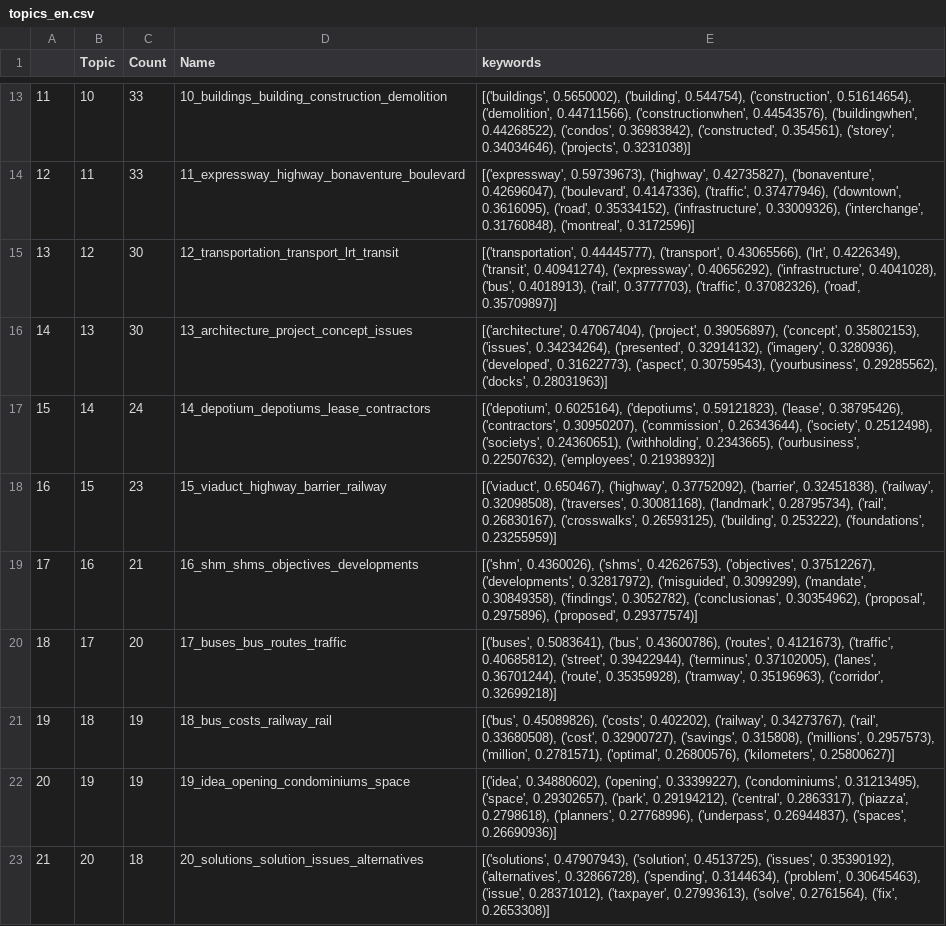
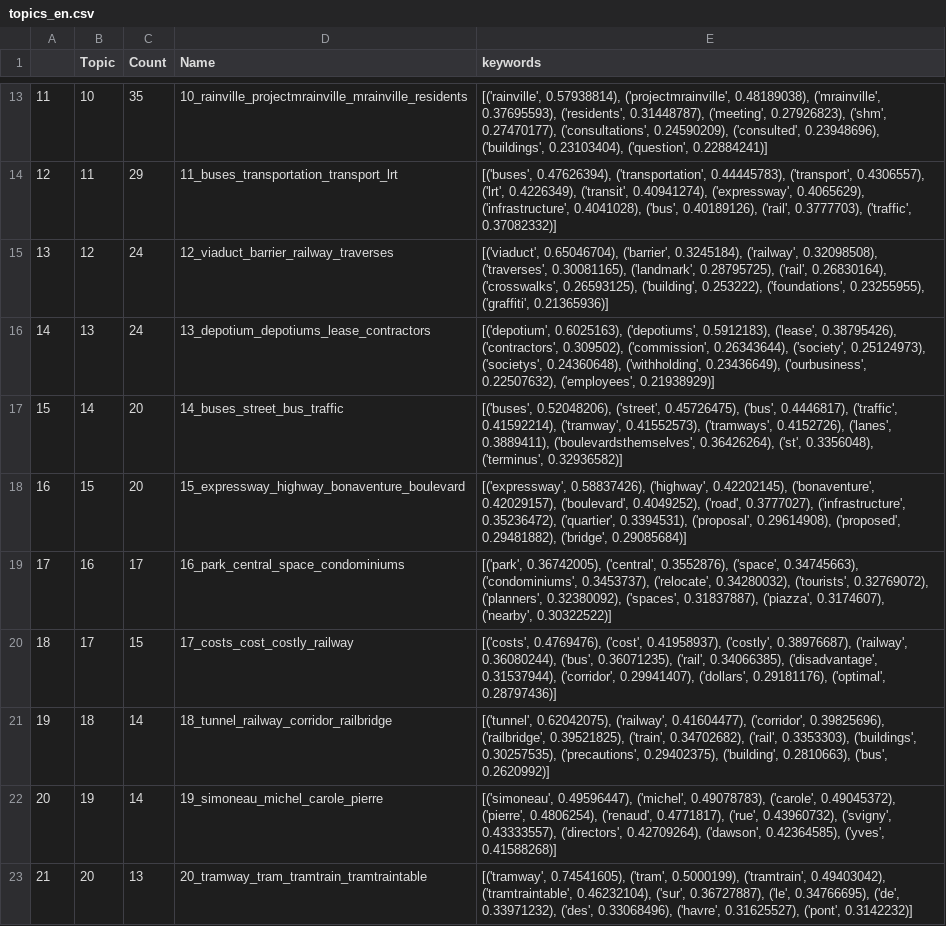
Before and after one commit to UPGo-McGill/ocpm-2022, a CSV file: output/topics_en.csv, drawn as a sheet; only a part is shown, gaps mark what is left out; the diff covers the shown part only; the diff names each change by its address in the sheet, - before the commit and + after, or states it on an @@ line.

```diff
--- a/output/topics_en.csv
+++ b/output/topics_en.csv
-C13 (Count): 33
+C13 (Count): 35
-D13 (Name): 10_buildings_building_construction_demolition
+D13 (Name): 10_rainville_projectmrainville_mrainville_residents
-E13 (keywords): [('buildings', 0.5650002), ('building', 0.544754), ('construction', 0.51614654), ('demolition', 0.44711566), ('constructionwhen', 0.44543576), ('buildingwhen', 0.44268522), ('condos', 0.36983842), ('constructed', 0.354561), ('storey', 0.34034646), ('projects', 0.3231038)]
+E13 (keywords): [('rainville', 0.57938814), ('projectmrainville', 0.48189038), ('mrainville', 0.37695593), ('residents', 0.31448787), ('meeting', 0.27926823), ('shm', 0.27470177), ('consultations', 0.24590209), ('consulted', 0.23948696), ('buildings', 0.23103404), ('question', 0.22884241)]
-C14 (Count): 33
+C14 (Count): 29
-D14 (Name): 11_expressway_highway_bonaventure_boulevard
+D14 (Name): 11_buses_transportation_transport_lrt
-E14 (keywords): [('expressway', 0.59739673), ('highway', 0.42735827), ('bonaventure', 0.42696047), ('boulevard', 0.4147336), ('traffic', 0.37477946), ('downtown', 0.3616095), ('road', 0.35334152), ('infrastructure', 0.33009326), ('interchange', 0.31760848), ('montreal', 0.3172596)]
+E14 (keywords): [('buses', 0.47626394), ('transportation', 0.44445783), ('transport', 0.4306557), ('lrt', 0.4226349), ('transit', 0.40941274), ('expressway', 0.4065629), ('infrastructure', 0.4041028), ('bus', 0.40189126), ('rail', 0.3777703), ('traffic', 0.37082332)]
-C15:C16 (Count): 30
+C15:C16 (Count): 24
-D15 (Name): 12_transportation_transport_lrt_transit
+D15 (Name): 12_viaduct_barrier_railway_traverses
-E15 (keywords): [('transportation', 0.44445777), ('transport', 0.43065566), ('lrt', 0.4226349), ('transit', 0.40941274), ('expressway', 0.40656292), ('infrastructure', 0.4041028), ('bus', 0.4018913), ('rail', 0.3777703), ('traffic', 0.37082326), ('road', 0.35709897)]
+E15 (keywords): [('viaduct', 0.65046704), ('barrier', 0.3245184), ('railway', 0.32098508), ('traverses', 0.30081165), ('landmark', 0.28795725), ('rail', 0.26830164), ('crosswalks', 0.26593125), ('building', 0.253222), ('foundations', 0.23255955), ('graffiti', 0.21365936)]
-D16 (Name): 13_architecture_project_concept_issues
+D16 (Name): 13_depotium_depotiums_lease_contractors
-E16 (keywords): [('architecture', 0.47067404), ('project', 0.39056897), ('concept', 0.35802153), ('issues', 0.34234264), ('presented', 0.32914132), ('imagery', 0.3280936), ('developed', 0.31622773), ('aspect', 0.30759543), ('yourbusiness', 0.29285562), ('docks', 0.28031963)]
+E16 (keywords): [('depotium', 0.6025163), ('depotiums', 0.5912183), ('lease', 0.38795426), ('contractors', 0.309502), ('commission', 0.26343644), ('society', 0.25124973), ('societys', 0.24360648), ('withholding', 0.23436649), ('ourbusiness', 0.22507632), ('employees', 0.21938929)]
-C17 (Count): 24
+C17 (Count): 20
-D17 (Name): 14_depotium_depotiums_lease_contractors
+D17 (Name): 14_buses_street_bus_traffic
-E17 (keywords): [('depotium', 0.6025164), ('depotiums', 0.59121823), ('lease', 0.38795426), ('contractors', 0.30950207), ('commission', 0.26343644), ('society', 0.2512498), ('societys', 0.24360651), ('withholding', 0.2343665), ('ourbusiness', 0.22507632), ('employees', 0.21938932)]
+E17 (keywords): [('buses', 0.52048206), ('street', 0.45726475), ('bus', 0.4446817), ('traffic', 0.41592214), ('tramway', 0.41552573), ('tramways', 0.4152726), ('lanes', 0.3889411), ('boulevardsthemselves', 0.36426264), ('st', 0.3356048), ('terminus', 0.32936582)]
-C18 (Count): 23
+C18 (Count): 20
-D18 (Name): 15_viaduct_highway_barrier_railway
+D18 (Name): 15_expressway_highway_bonaventure_boulevard
-E18 (keywords): [('viaduct', 0.650467), ('highway', 0.37752092), ('barrier', 0.32451838), ('railway', 0.32098508), ('traverses', 0.30081168), ('landmark', 0.28795734), ('rail', 0.26830167), ('crosswalks', 0.26593125), ('building', 0.253222), ('foundations', 0.23255959)]
+E18 (keywords): [('expressway', 0.58837426), ('highway', 0.42202145), ('bonaventure', 0.42029157), ('boulevard', 0.4049252), ('road', 0.3777027), ('infrastructure', 0.35236472), ('quartier', 0.3394531), ('proposal', 0.29614908), ('proposed', 0.29481882), ('bridge', 0.29085684)]
-C19 (Count): 21
+C19 (Count): 17
-D19 (Name): 16_shm_shms_objectives_developments
+D19 (Name): 16_park_central_space_condominiums
-E19 (keywords): [('shm', 0.4360026), ('shms', 0.42626753), ('objectives', 0.37512267), ('developments', 0.32817972), ('misguided', 0.3099299), ('mandate', 0.30849358), ('findings', 0.3052782), ('conclusionas', 0.30354962), ('proposal', 0.2975896), ('proposed', 0.29377574)]
+E19 (keywords): [('park', 0.36742005), ('central', 0.3552876), ('space', 0.34745663), ('condominiums', 0.3453737), ('relocate', 0.34280032), ('tourists', 0.32769072), ('planners', 0.32380092), ('spaces', 0.31837887), ('piazza', 0.3174607), ('nearby', 0.30322522)]
-C20 (Count): 20
+C20 (Count): 15
-D20 (Name): 17_buses_bus_routes_traffic
+D20 (Name): 17_costs_cost_costly_railway
-E20 (keywords): [('buses', 0.5083641), ('bus', 0.43600786), ('routes', 0.4121673), ('traffic', 0.40685812), ('street', 0.39422944), ('terminus', 0.37102005), ('lanes', 0.36701244), ('route', 0.35359928), ('tramway', 0.35196963), ('corridor', 0.32699218)]
+E20 (keywords): [('costs', 0.4769476), ('cost', 0.41958937), ('costly', 0.38976687), ('railway', 0.36080244), ('bus', 0.36071235), ('rail', 0.34066385), ('disadvantage', 0.31537944), ('corridor', 0.29941407), ('dollars', 0.29181176), ('optimal', 0.28797436)]
-C21:C22 (Count): 19
+C21:C22 (Count): 14
-D21 (Name): 18_bus_costs_railway_rail
+D21 (Name): 18_tunnel_railway_corridor_railbridge
-E21 (keywords): [('bus', 0.45089826), ('costs', 0.402202), ('railway', 0.34273767), ('rail', 0.33680508), ('cost', 0.32900727), ('savings', 0.315808), ('millions', 0.2957573), ('million', 0.2781571), ('optimal', 0.26800576), ('kilometers', 0.25800627)]
+E21 (keywords): [('tunnel', 0.62042075), ('railway', 0.41604477), ('corridor', 0.39825696), ('railbridge', 0.39521825), ('train', 0.34702682), ('rail', 0.3353303), ('buildings', 0.30257535), ('precautions', 0.29402375), ('building', 0.2810663), ('bus', 0.2620992)]
-D22 (Name): 19_idea_opening_condominiums_space
+D22 (Name): 19_simoneau_michel_carole_pierre
-E22 (keywords): [('idea', 0.34880602), ('opening', 0.33399227), ('condominiums', 0.31213495), ('space', 0.29302657), ('park', 0.29194212), ('central', 0.2863317), ('piazza', 0.2798618), ('planners', 0.27768996), ('underpass', 0.26944837), ('spaces', 0.26690936)]
+E22 (keywords): [('simoneau', 0.49596447), ('michel', 0.49078783), ('carole', 0.49045372), ('pierre', 0.4806254), ('renaud', 0.4771817), ('rue', 0.43960732), ('svigny', 0.43333557), ('directors', 0.42709264), ('dawson', 0.42364585), ('yves', 0.41588268)]
-C23 (Count): 18
+C23 (Count): 13
-D23 (Name): 20_solutions_solution_issues_alternatives
+D23 (Name): 20_tramway_tram_tramtrain_tramtraintable
-E23 (keywords): [('solutions', 0.47907943), ('solution', 0.4513725), ('issues', 0.35390192), ('alternatives', 0.32866728), ('spending', 0.3144634), ('problem', 0.30645463), ('issue', 0.28371012), ('taxpayer', 0.27993613), ('solve', 0.2761564), ('fix', 0.2653308)]
+E23 (keywords): [('tramway', 0.74541605), ('tram', 0.5000199), ('tramtrain', 0.49403042), ('tramtraintable', 0.46232104), ('sur', 0.36727887), ('le', 0.34766695), ('de', 0.33971232), ('des', 0.33068496), ('havre', 0.31625527), ('pont', 0.3142232)]
```
Also changed, not shown: 4 removed rows and 41 edited cells elsewhere in this file, output/topics_fr.csv.
